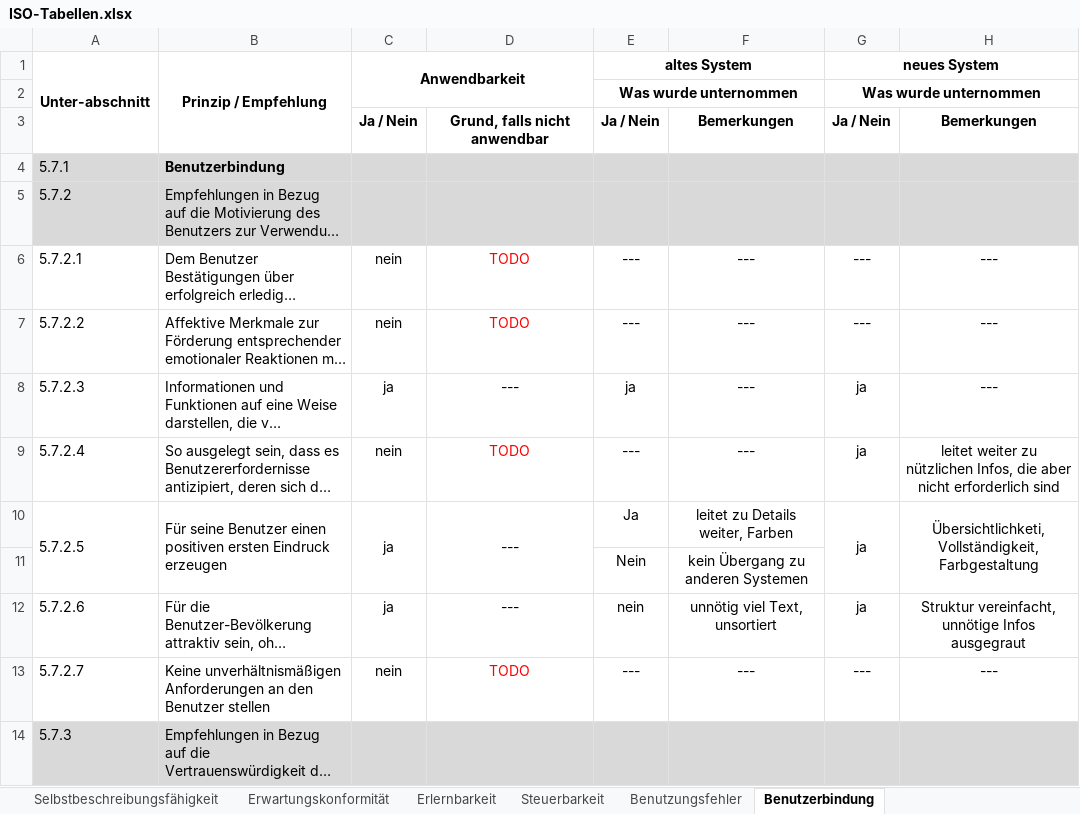
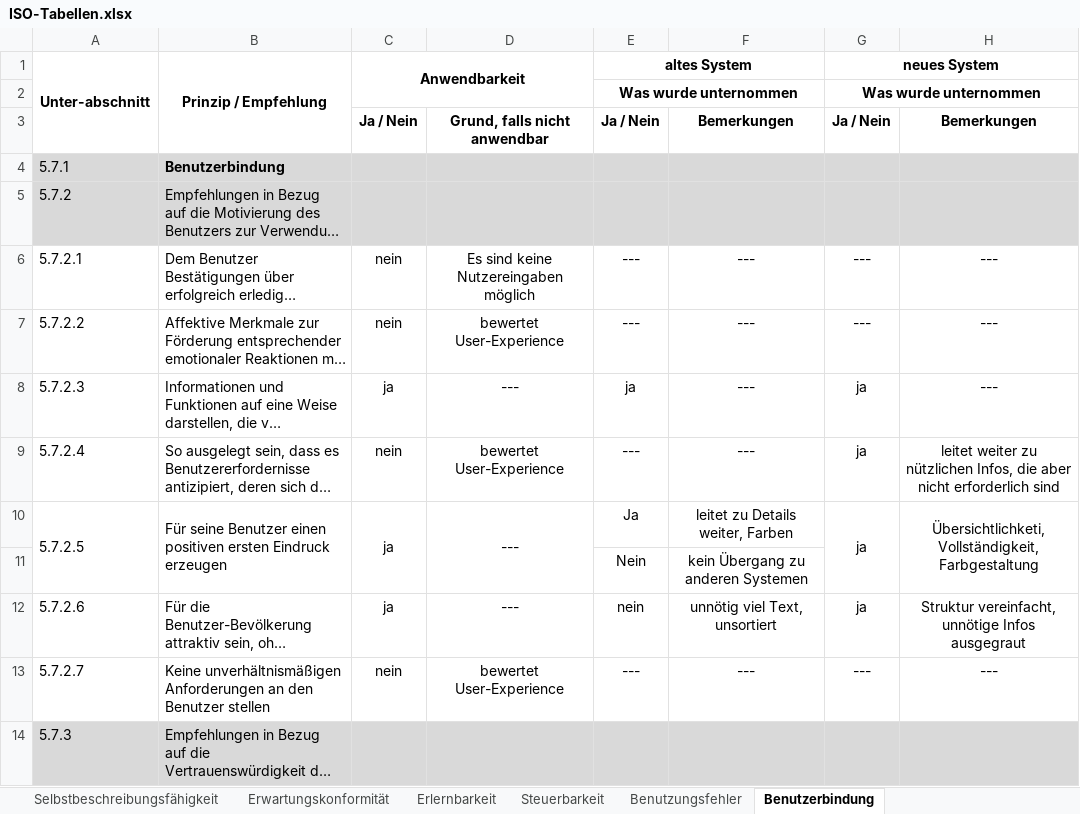
Before and after one commit to sxndrx-cxlxnx/h_da_B7-Bachelorarbeit, an Excel workbook: Anhänge/02_ISO-Tabellen/ISO-Tabellen.xlsx, sheet Benutzerbindung, drawn as a sheet; only a part is shown; long unchanged cells end in …; values as stored, in another font and other column widths than the file's, no borders; conditional formats not drawn; the diff covers the shown part only; the diff names each change by its address in the sheet, - before the commit and + after, or states it on an @@ line.

```diff
--- a/Anhänge/02_ISO-Tabellen/ISO-Tabellen.xlsx (sheet Benutzerbindung)
+++ b/Anhänge/02_ISO-Tabellen/ISO-Tabellen.xlsx (sheet Benutzerbindung)
-D6: TODO
+D6: Es sind keine Nutzereingaben möglich
-D6:D7 text colour: #FF0000
+D6:D7 text colour: black
-D7: TODO
+D7: bewertet User-Experience
-D9: TODO
+D9: bewertet User-Experience
-D9 text colour: #FF0000
+D9 text colour: black
-D13: TODO
+D13: bewertet User-Experience
-D13 text colour: #FF0000
+D13 text colour: black
```
Also changed, not shown: 5 edited cells, cell formats and merged cells elsewhere in this sheet, sheet Benutzungsfehler, sheet Steuerbarkeit, sheet Erwartungskonformität, sheet Selbstbeschreibungsfähigkeit, Dashboard/20241126 Tooling Dashboard - Evaluation.xlsx, Diagramme/20250604 Auswertung Befragung.xlsx, 8 other files.
